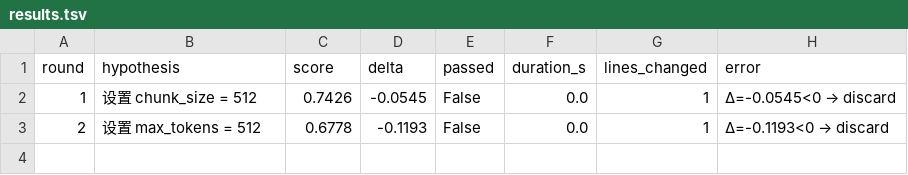
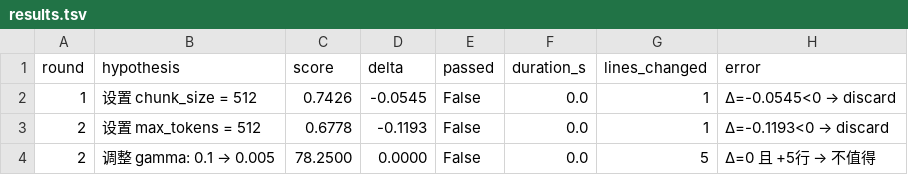
Before and after one commit to Wanxian-Liu/Mimir-Aether, a TSV file: data/results.tsv, drawn as a sheet; the diff names each change by its address in the sheet, - before the commit and + after, or states it on an @@ line.

```diff
--- a/data/results.tsv
+++ b/data/results.tsv
+row 4: 2 | 调整 gamma: 0.1 → 0.005 | 78.2500 | 0.0000 | False | 0.0 | 5 | Δ=0 且 +5行 → 不值得
```
Also changed, not shown: 8 other files.
